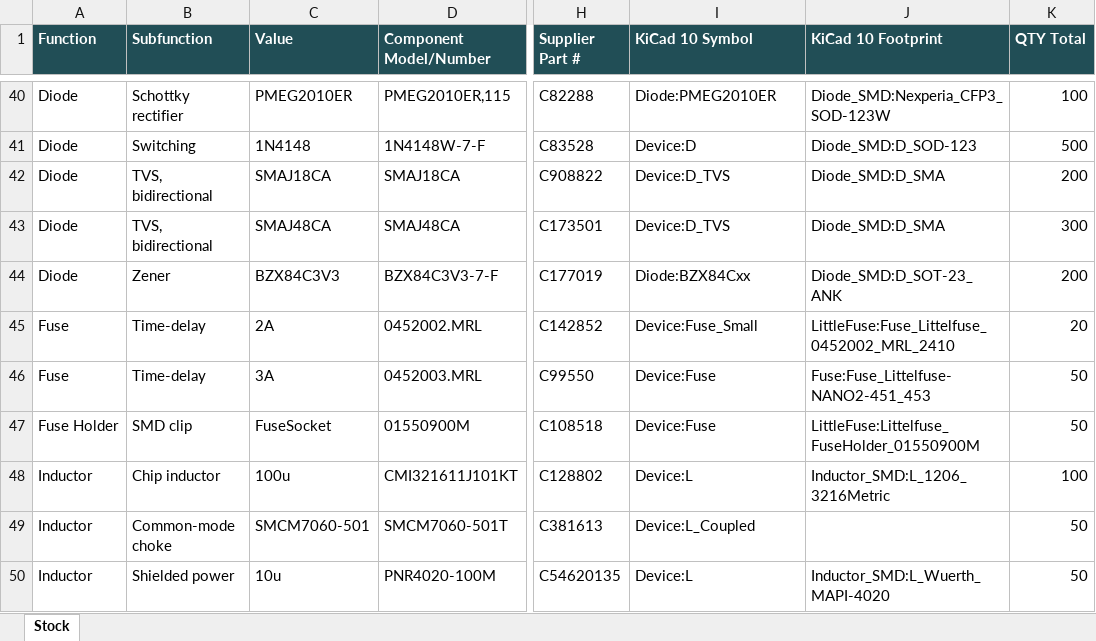
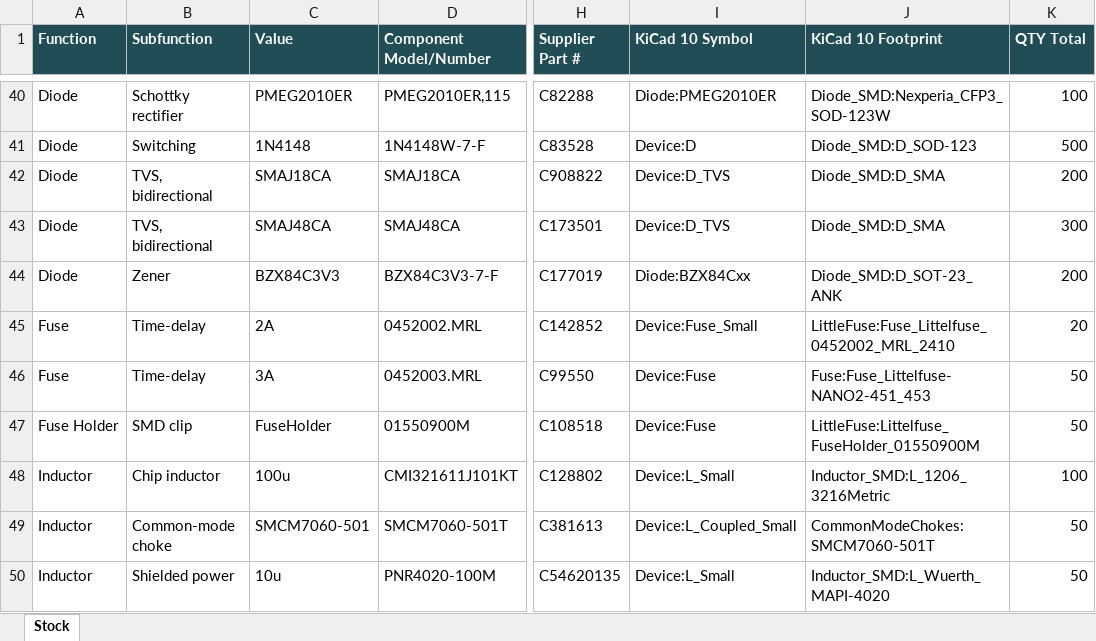
Before and after one commit to mekatrol/electronics, an Excel workbook: hardware/components.xlsx, sheet Stock, drawn as a sheet; only a part is shown, gaps mark what is left out; values as stored, in another font and other column widths than the file's, no borders; table styles not drawn; the diff covers the shown part only; the diff names each change by its address in the sheet, - before the commit and + after, or states it on an @@ line.

Commit message:
Updating output expander - creating footprints as needed

```diff
--- a/hardware/components.xlsx (sheet Stock)
+++ b/hardware/components.xlsx (sheet Stock)
-C47 (Value): FuseSocket
+C47 (Value): FuseHolder
-I48 (KiCad 10 Symbol): Device:L
+I48 (KiCad 10 Symbol): Device:L_Small
-I49 (KiCad 10 Symbol): Device:L_Coupled
+I49 (KiCad 10 Symbol): Device:L_Coupled_Small
-J49 (KiCad 10 Footprint): (empty)
+J49 (KiCad 10 Footprint): CommonModeChokes:SMCM7060-501T
-I50 (KiCad 10 Symbol): Device:L
+I50 (KiCad 10 Symbol): Device:L_Small
```
Also changed, not shown: 11 edited cells elsewhere in this sheet, 10 other files.
